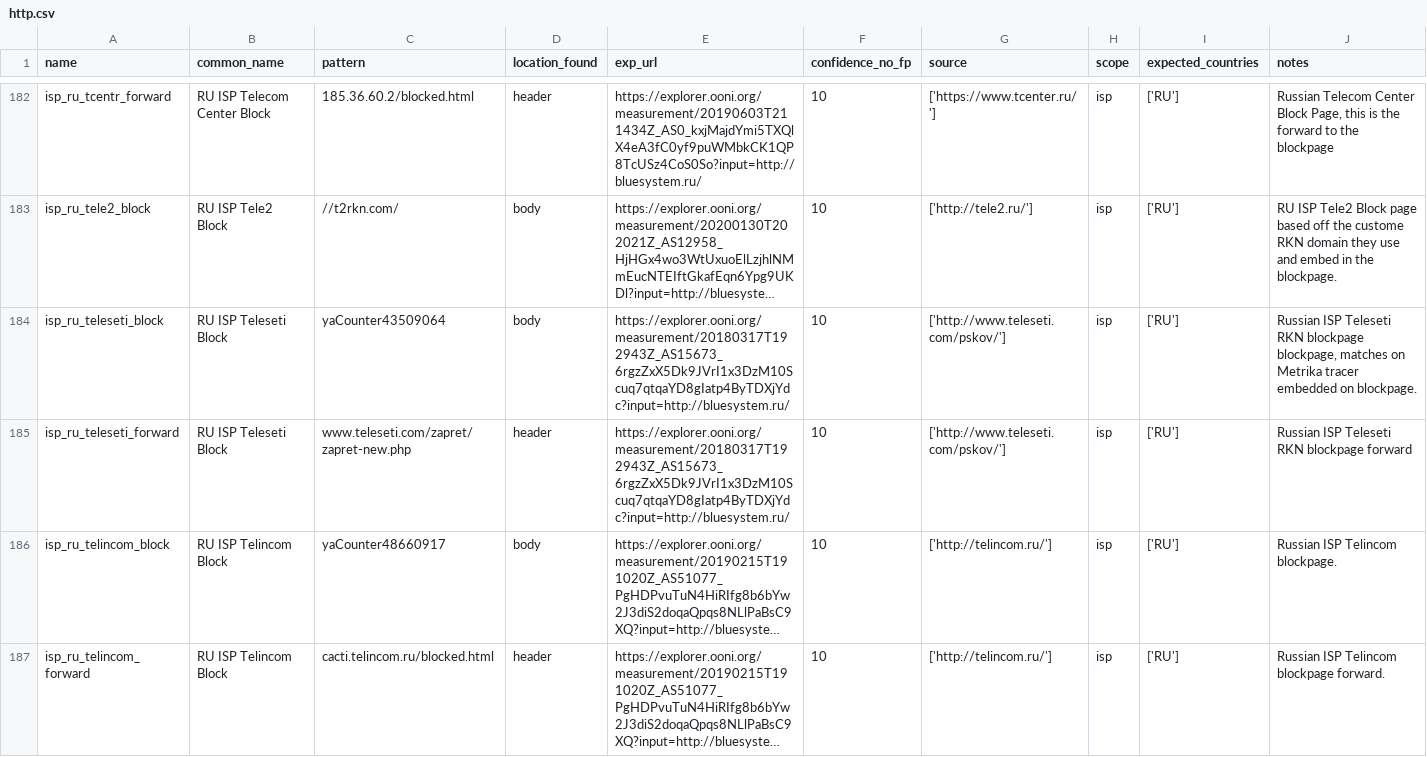
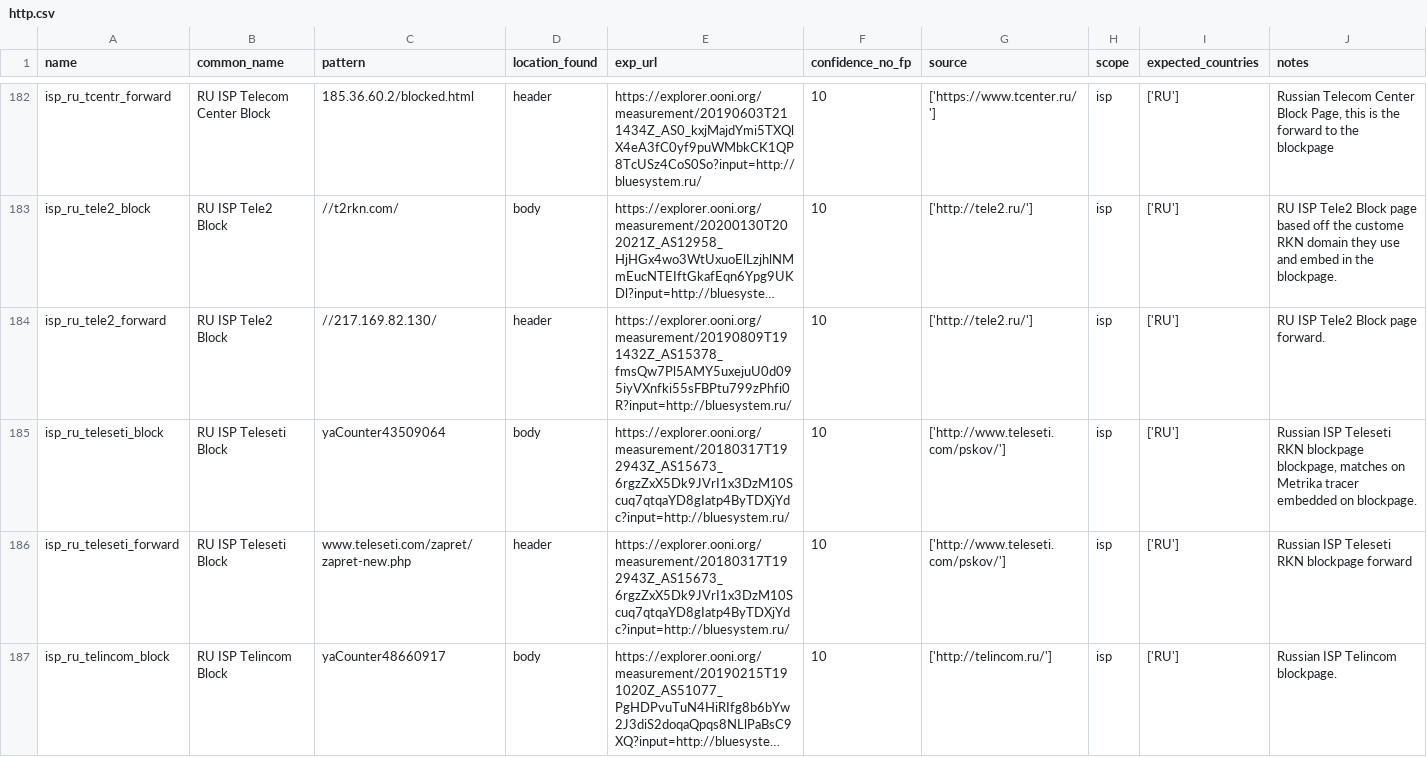
Before and after one commit to citizenlab/filtering-annotations, a CSV file: data/v1/http.csv, drawn as a sheet; only a part is shown, gaps mark what is left out; the shorter side is filled out with more unchanged rows; long unchanged cells end in …; the diff names each change by its address in the sheet, - before the commit and + after, or states it on an @@ line.

Commit message:
added tele2 forward

```diff
--- a/data/v1/http.csv
+++ b/data/v1/http.csv
+row 184: isp_ru_tele2_forward | RU ISP Tele2 Block | //217.169.82.130/ | header | https://explorer.ooni.org/measurement/20190809T191432Z_AS15378_fmsQw7Pl5AMY5uxejuU0d095iyVXnfki55sFBPtu799zPhfi0R?input=http://bluesystem.ru/ | 10 | ['http://tele2.ru/'] | isp | ['RU'] | RU ISP Tele2 Block page forward.
```
Also changed, not shown: 2 other files.
